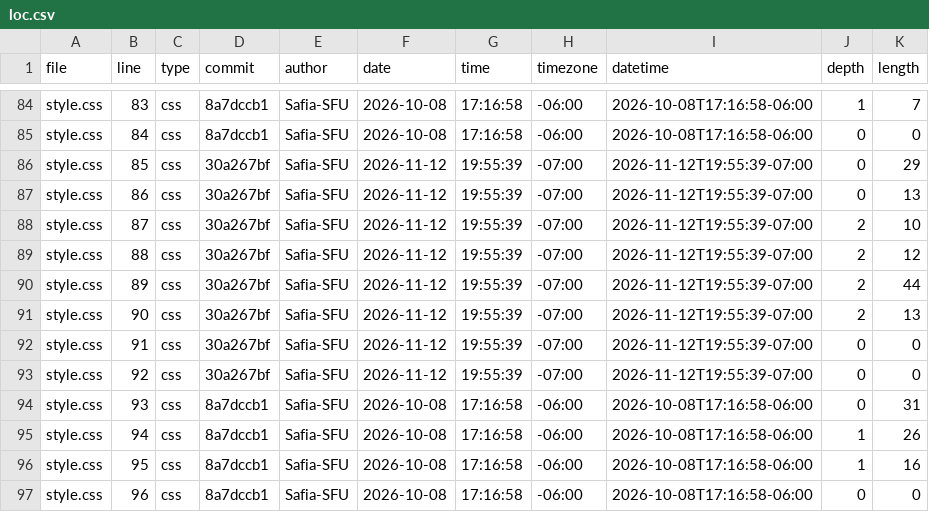
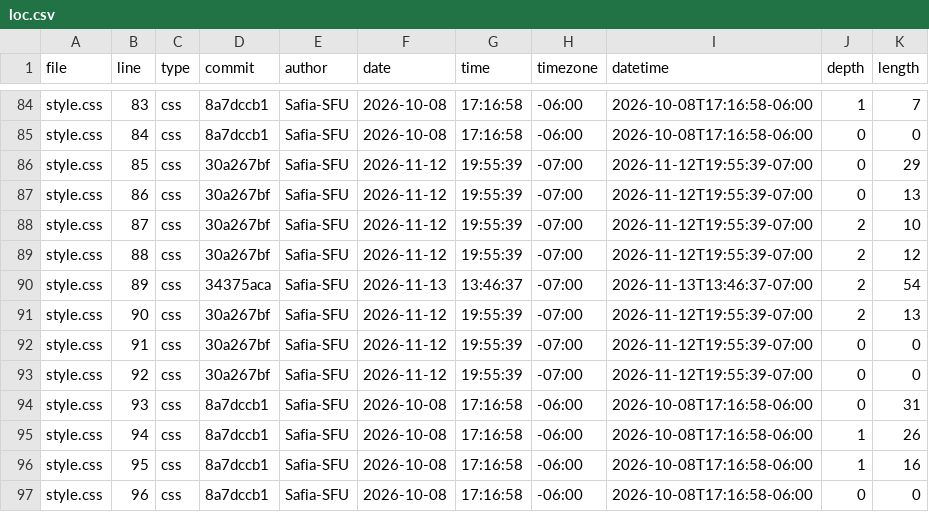
Before and after one commit to Safia-SFU/portfolio, a CSV file: meta/loc.csv, drawn as a sheet; only a part is shown, gaps mark what is left out.

```diff
--- a/meta/loc.csv
+++ b/meta/loc.csv
@@ -89,3 +89,3 @@ style.css,87,css,30a267bf,Safia-SFU,2026-11-12,19:55:39,-07:00,2026-11-12T19:55:
 style.css,88,css,30a267bf,Safia-SFU,2026-11-12,19:55:39,-07:00,2026-11-12T19:55:39-07:00,2,12
-style.css,89,css,30a267bf,Safia-SFU,2026-11-12,19:55:39,-07:00,2026-11-12T19:55:39-07:00,2,44
+style.css,89,css,34375aca,Safia-SFU,2026-11-13,13:46:37,-07:00,2026-11-13T13:46:37-07:00,2,54
 style.css,90,css,30a267bf,Safia-SFU,2026-11-12,19:55:39,-07:00,2026-11-12T19:55:39-07:00,2,13
```
Also changed, not shown: 3 other files.
